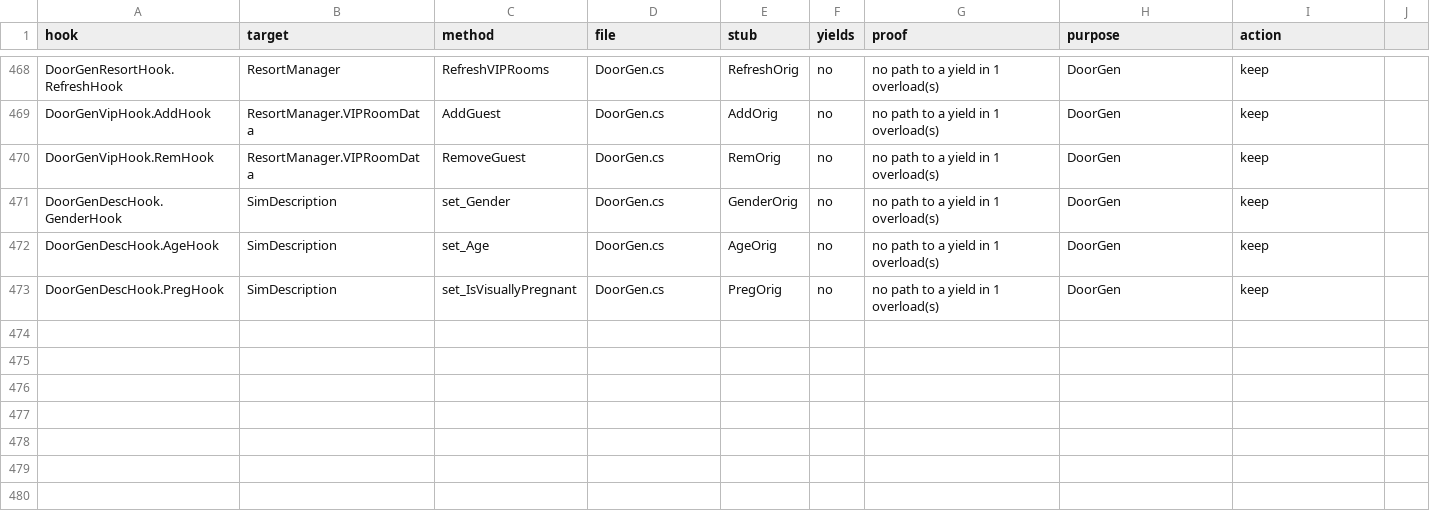
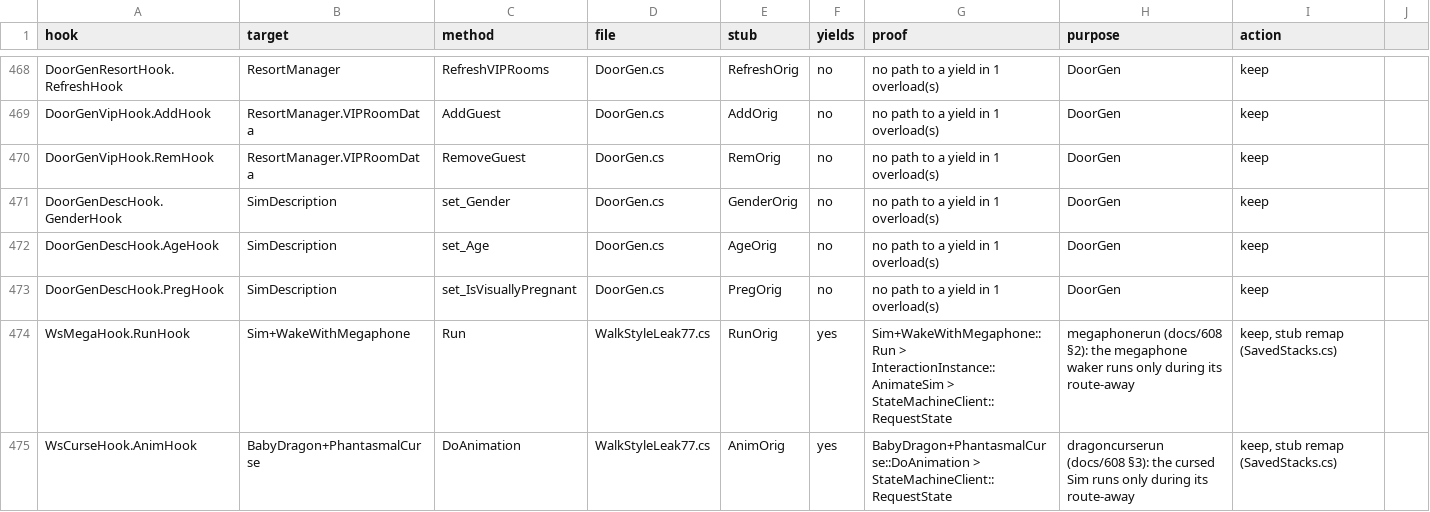
Before and after one commit to alexvixell35-stack/sims3-modernization, a CSV file: docs/data/swap-stack-audit.csv, drawn as a sheet; only a part is shown, gaps mark what is left out.

Commit message:
🐛 ts3fixes: megaphonerun, dragoncurserun, vhomewalk, walk-style requests EA never releases (docs/608, default off)
Hot-method pass 3 (46 uncovered hot methods through the hot-logic walker,
semgrep and a hand read) found no new loop bug; following the request counts
behind SimRoutingComponent.UpdateWalkStyle found three Sim-level walk-style
requests EA never takes back. The count is saved with the Sim.

megaphonerun (3394-3397): Sim.WakeWithMegaphone.Run requests Run on the waker
and pushes a RouteAway; the waker runs on every route for good. Ours moves the
request onto the queued RouteAway (interaction-scoped, released at its cleanup).

dragoncurserun (3398-3401): BabyDragon PhantasmalCurse.DoAnimation, the same
for the cursed Sim.

vhomewalk (3402-3404): GoToVirtualHomeInternal.Run leaves SimWalkStyle (Run
for busted-party guests with apartment homes) requested; the existing
VirtualHomeHook takes it back, as gohomewalk does for GoHome.

Checks MegaphoneRunCheck, DragonCurseRunCheck, VirtualHomeWalkCheck (pure +
live on the selected Sim + LiveAdd swap asserts), repros, swap-stack-audit
rows, registry rows. gameplay-scan's walk-style grep now lists every call site
(the per-file filter hid these). CheckVerdict.cs is the same shared helper file
as PR #497.
Proven in game (r65 force checks, one load): off BROKEN, on FIXED, controls ok.

```diff
--- a/docs/data/swap-stack-audit.csv
+++ b/docs/data/swap-stack-audit.csv
@@ -473 +473,3 @@ DoorGenDescHook.AgeHook,SimDescription,set_Age,DoorGen.cs,AgeOrig,no,no path to
 DoorGenDescHook.PregHook,SimDescription,set_IsVisuallyPregnant,DoorGen.cs,PregOrig,no,no path to a yield in 1 overload(s),DoorGen,keep
+WsMegaHook.RunHook,Sim+WakeWithMegaphone,Run,WalkStyleLeak77.cs,RunOrig,yes,Sim+WakeWithMegaphone::Run > InteractionInstance::AnimateSim > StateMachineClient::RequestState,megaphonerun (docs/608 §2): the megaphone waker runs only during its route-away,"keep, stub remap (SavedStacks.cs)"
+WsCurseHook.AnimHook,BabyDragon+PhantasmalCurse,DoAnimation,WalkStyleLeak77.cs,AnimOrig,yes,BabyDragon+PhantasmalCurse::DoAnimation > StateMachineClient::RequestState,dragoncurserun (docs/608 §3): the cursed Sim runs only during its route-away,"keep, stub remap (SavedStacks.cs)"
```
Also changed, not shown: 11 other files.
